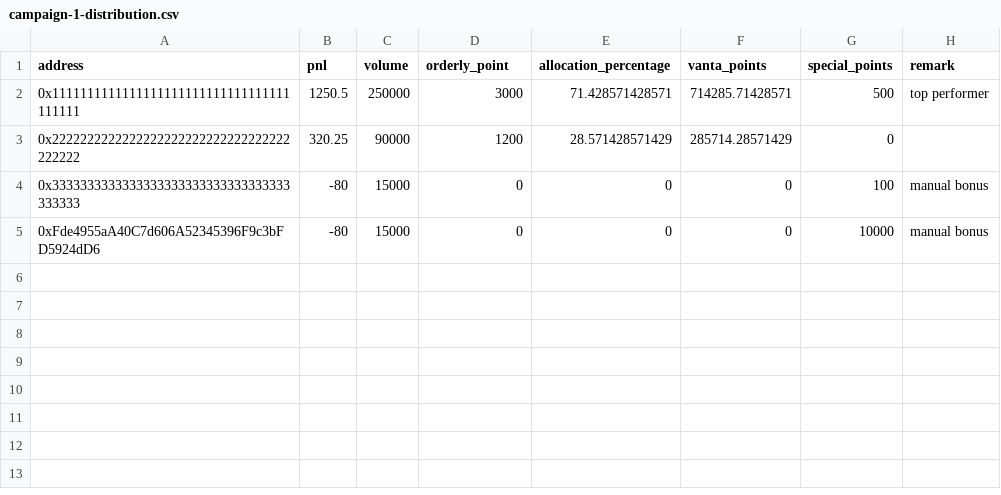
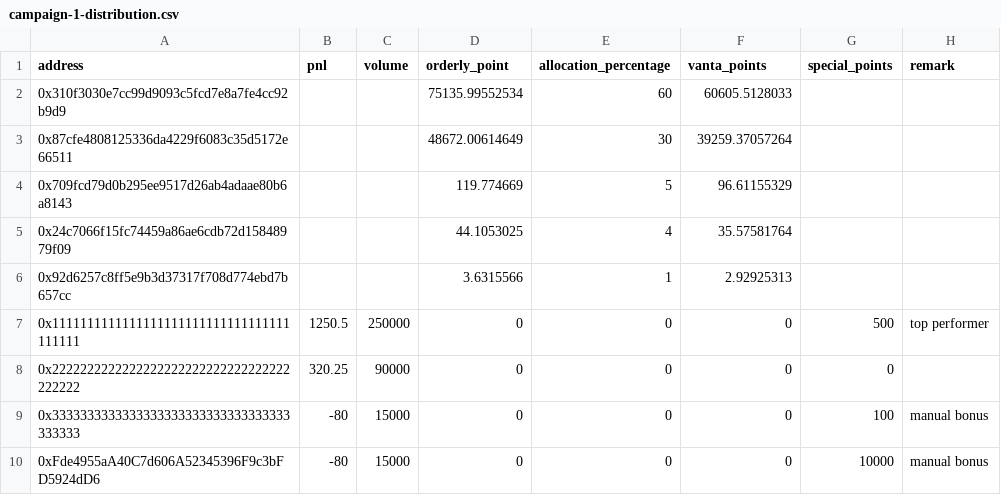
Before and after one commit to wuzhong-orderly/vanta_wz, a CSV file: points-reward/data/campaign-1-distribution.csv, drawn as a sheet.

```diff
--- a/points-reward/data/campaign-1-distribution.csv
+++ b/points-reward/data/campaign-1-distribution.csv
@@ -1,4 +1,9 @@
 address,pnl,volume,orderly_point,allocation_percentage,vanta_points,special_points,remark
-0x1111111111111111111111111111111111111111,1250.5,250000,3000,71.428571428571,714285.71428571,500,top performer
-0x2222222222222222222222222222222222222222,320.25,90000,1200,28.571428571429,285714.28571429,0,
+0x310f3030e7cc99d9093c5fcd7e8a7fe4cc92b9d9,,,75135.99552534,60,60605.5128033,,
+0x87cfe4808125336da4229f6083c35d5172e66511,,,48672.00614649,30,39259.37057264,,
+0x709fcd79d0b295ee9517d26ab4adaae80b6a8143,,,119.774669,5,96.61155329,,
+0x24c7066f15fc74459a86ae6cdb72d15848979f09,,,44.1053025,4,35.57581764,,
+0x92d6257c8ff5e9b3d37317f708d774ebd7b657cc,,,3.6315566,1,2.92925313,,
+0x1111111111111111111111111111111111111111,1250.5,250000,0,0,0,500,top performer
+0x2222222222222222222222222222222222222222,320.25,90000,0,0,0,0,
 0x3333333333333333333333333333333333333333,-80,15000,0,0,0,100,manual bonus
```
Also changed, not shown: points-reward/data/current-points.csv, 16 other files.
